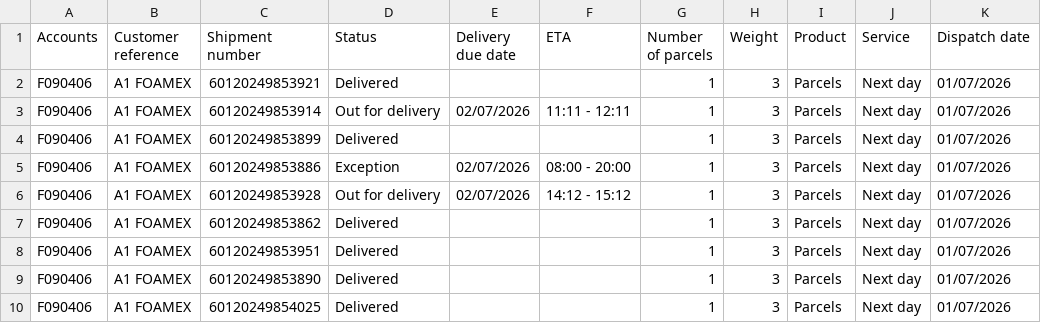
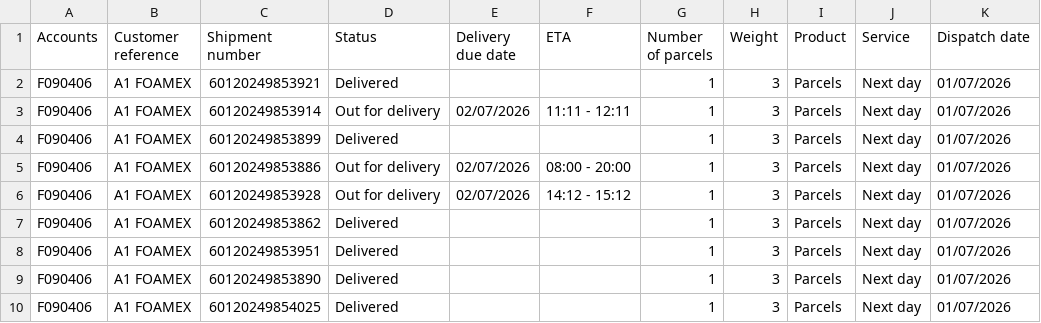
Before and after one commit to GaleforceMedia/DHL-Test, a CSV file: A1 Foamex.csv, drawn as a sheet; only a part is shown; the diff names each change by its address in the sheet, - before the commit and + after, or states it on an @@ line.

Commit message:
Update A1 Foamex.csv

```diff
--- a/A1 Foamex.csv
+++ b/A1 Foamex.csv
-D5 (Status): Exception
+D5 (Status): Out for delivery
```
